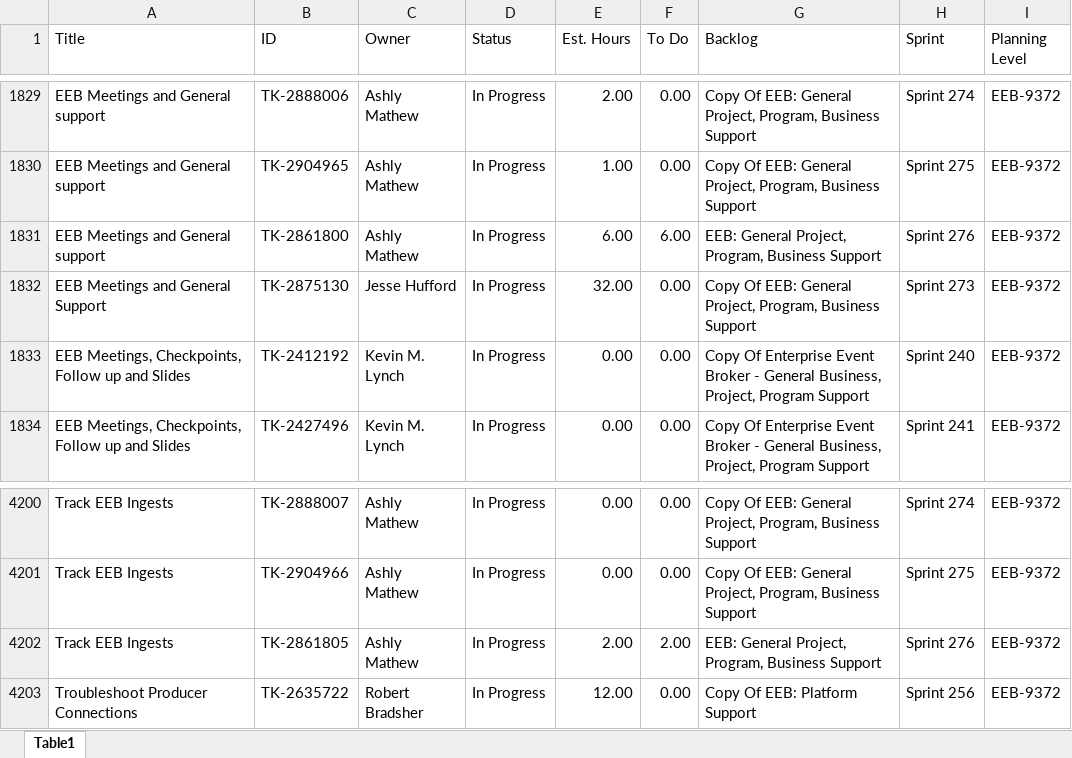
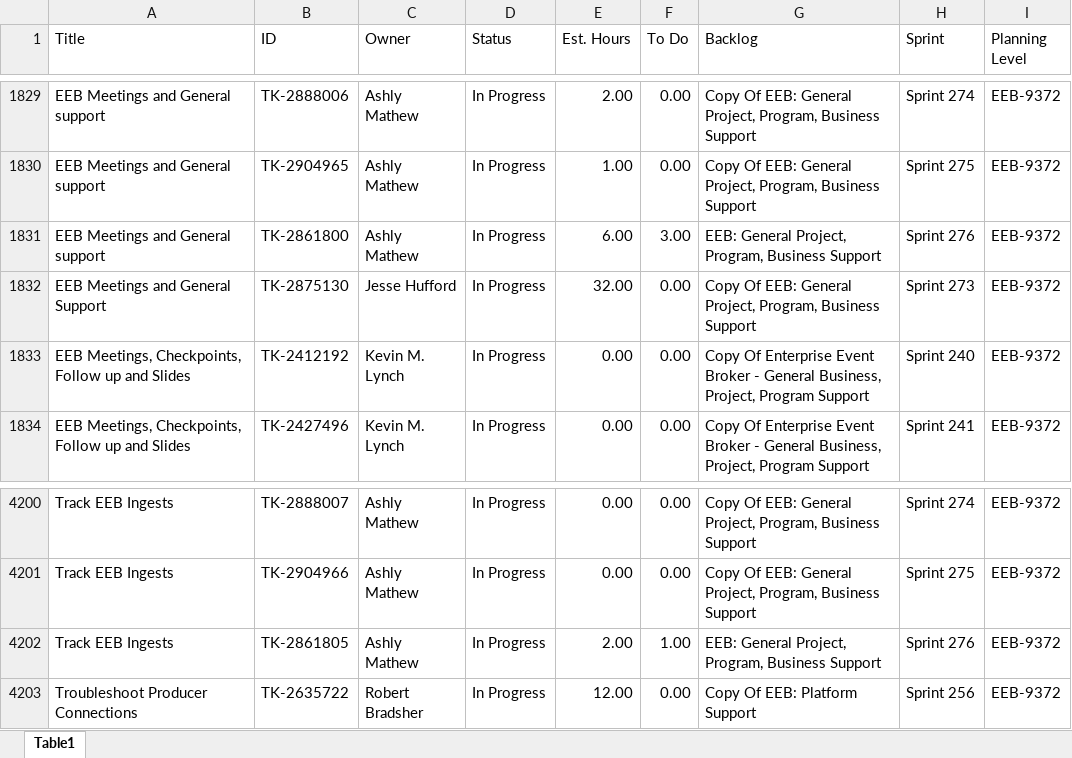
Before and after one commit to usps-dataeng/versionone-dashboard, an Excel workbook: tasklist_EEB9372.xlsx, sheet Table1, drawn as a sheet; only a part is shown, gaps mark what is left out; values as stored, in another font and other column widths than the file's, no borders; the diff names each change by its address in the sheet, - before the commit and + after, or states it on an @@ line.

```diff
--- a/tasklist_EEB9372.xlsx (sheet Table1)
+++ b/tasklist_EEB9372.xlsx (sheet Table1)
-F1831 (To Do): 6.00
+F1831 (To Do): 3.00
-F4202 (To Do): 2.00
+F4202 (To Do): 1.00
```
Also changed, not shown: tasklist_CDAS6441.xlsx, tasklist_EDS4834.xlsx, 5 other files.
